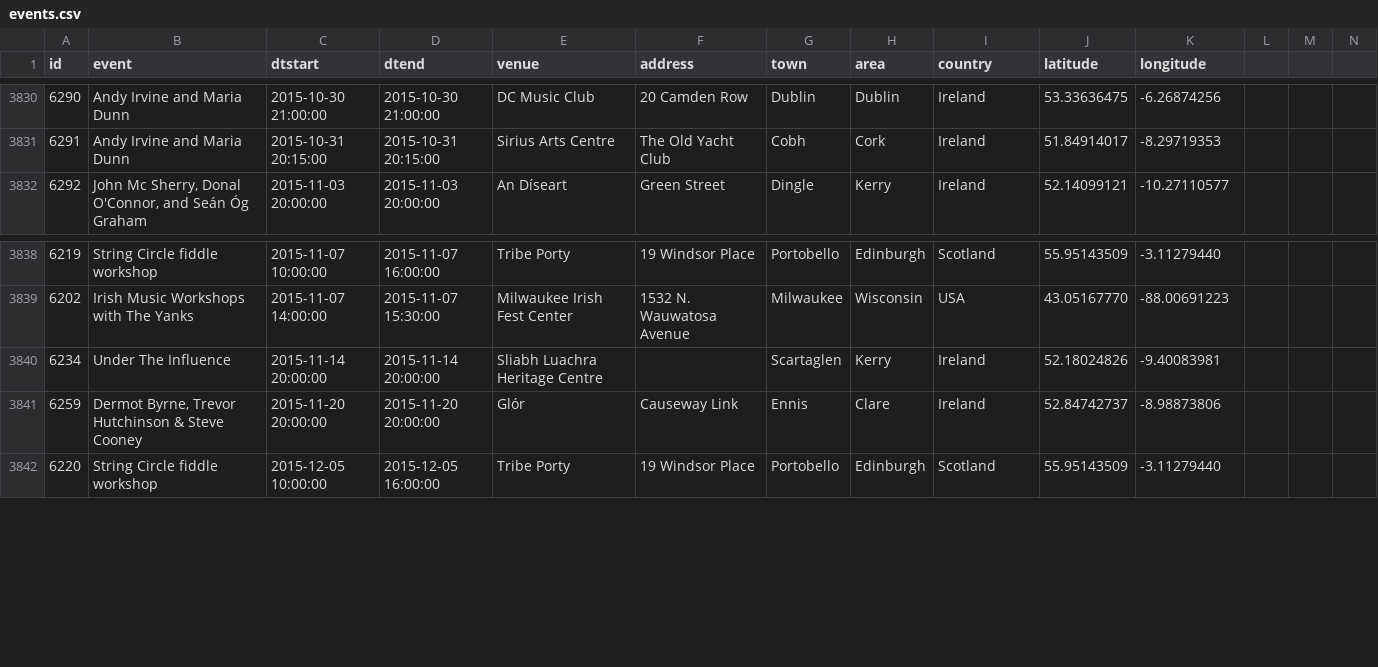
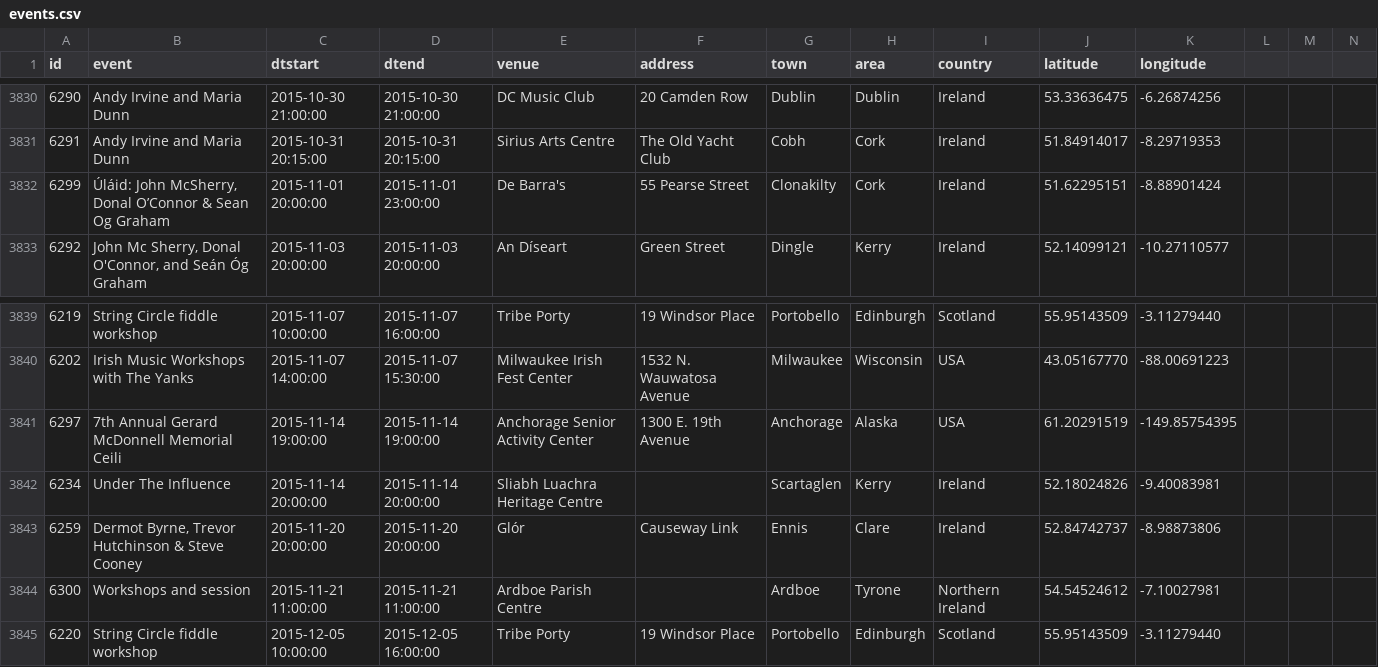
Before and after one commit to adactio/TheSession-data, a CSV file: csv/events.csv, drawn as a sheet; only a part is shown, gaps mark what is left out.

Commit message:
Latest data dump

```diff
--- a/csv/events.csv
+++ b/csv/events.csv
@@ -3831,2 +3831,3 @@
 6291,"Andy Irvine and Maria Dunn","2015-10-31 20:15:00","2015-10-31 20:15:00","Sirius Arts Centre","The Old Yacht Club","Cobh","Cork","Ireland",51.84914017,-8.29719353
+6299,"Úláid: John McSherry, Donal O’Connor & Sean Og Graham","2015-11-01 20:00:00","2015-11-01 23:00:00","De Barra's","55 Pearse Street","Clonakilty","Cork","Ireland",51.62295151,-8.88901424
 6292,"John Mc Sherry, Donal O'Connor, and Seán Óg Graham","2015-11-03 20:00:00","2015-11-03 20:00:00","An Díseart","Green Street","Dingle","Kerry","Ireland",52.14099121,-10.27110577
@@ -3839,4 +3840,6 @@
 6202,"Irish Music Workshops with The Yanks","2015-11-07 14:00:00","2015-11-07 15:30:00","Milwaukee Irish Fest Center","1532 N. Wauwatosa Avenue","Milwaukee","Wisconsin","USA",43.05167770,-88.00691223
+6297,"7th Annual Gerard McDonnell Memorial Ceili","2015-11-14 19:00:00","2015-11-14 19:00:00","Anchorage Senior Activity Center","1300 E. 19th Avenue","Anchorage","Alaska","USA",61.20291519,-149.85754395
 6234," Under The Influence ","2015-11-14 20:00:00","2015-11-14 20:00:00","Sliabh Luachra Heritage Centre ","","Scartaglen","Kerry","Ireland",52.18024826,-9.40083981
 6259,"Dermot Byrne, Trevor Hutchinson & Steve Cooney","2015-11-20 20:00:00","2015-11-20 20:00:00","Glór","Causeway Link","Ennis","Clare","Ireland",52.84742737,-8.98873806
+6300,"Workshops and session","2015-11-21 11:00:00","2015-11-21 11:00:00","Ardboe Parish Centre","","Ardboe","Tyrone","Northern Ireland",54.54524612,-7.10027981
 6220,"String Circle fiddle workshop","2015-12-05 10:00:00","2015-12-05 16:00:00","Tribe Porty","19 Windsor Place","Portobello","Edinburgh","Scotland",55.95143509,-3.11279440
```
Also changed, not shown: csv/sessions.csv, 1 other file.
